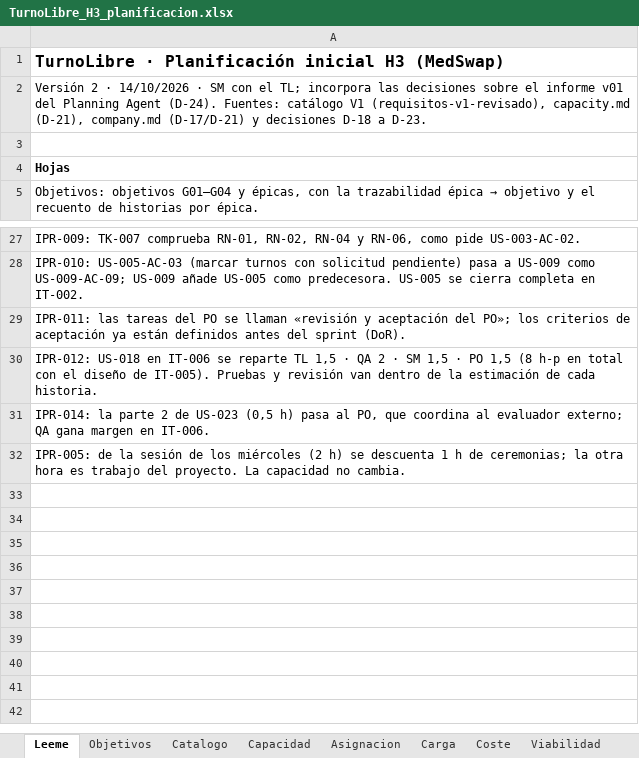
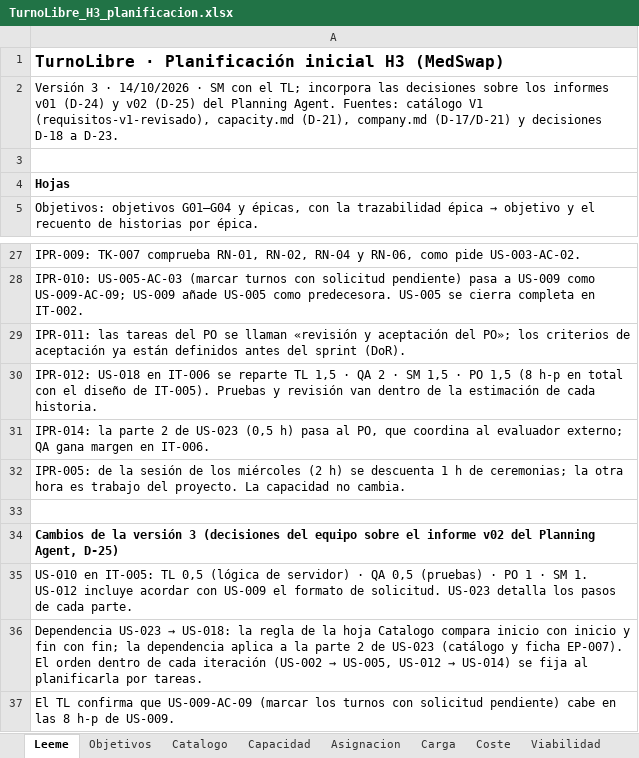
Before and after one commit to Juliannietoo/TurnoLibre-Sonar, an Excel workbook: docs/planning/TurnoLibre_H3_planificacion.xlsx, sheet Leeme, drawn as a sheet; only a part is shown, gaps mark what is left out; values as stored, in another font and other column widths than the file's, no borders; the diff names each change by its address in the sheet, - before the commit and + after, or states it on an @@ line.

Commit message:
H3: plan v3 tras el RECHECK v02 del Planning Agent (D-25)

```diff
--- a/docs/planning/TurnoLibre_H3_planificacion.xlsx (sheet Leeme)
+++ b/docs/planning/TurnoLibre_H3_planificacion.xlsx (sheet Leeme)
-A2: Versión 2 · 14/10/2026 · SM con el TL; incorpora las decisiones sobre el informe v01 del Planning Agent (D-24). Fuentes: catálogo…
+A2: Versión 3 · 14/10/2026 · SM con el TL; incorpora las decisiones sobre los informes v01 (D-24) y v02 (D-25) del Planning Agent. Fuentes: catálogo…
+row 33: (empty)
+row 34: Cambios de la versión 3 (decisiones del equipo sobre el informe v02 del Planning Agent, D-25)
+row 35: US-010 en IT-005: TL 0,5 (lógica de servidor) · QA 0,5 (pruebas) · PO 1 · SM 1. US-012 incluye acordar con US-009 el formato de solicitud. US-023 detalla los pasos de cada parte.
+row 36: Dependencia US-023 → US-018: la regla de la hoja Catalogo compara inicio con inicio y fin con fin; la dependencia aplica a la parte 2 de US-023 (catálogo y ficha EP-007). El orden dentro de cada iteración (US-002 → US-005, US-012 → US-014) se fija al planificarla por tareas.
+row 37: El TL confirma que US-009-AC-09 (marcar los turnos con solicitud pendiente) cabe en las 8 h-p de US-009.
```
Also changed, not shown: sheet Asignacion, 9 other files.
